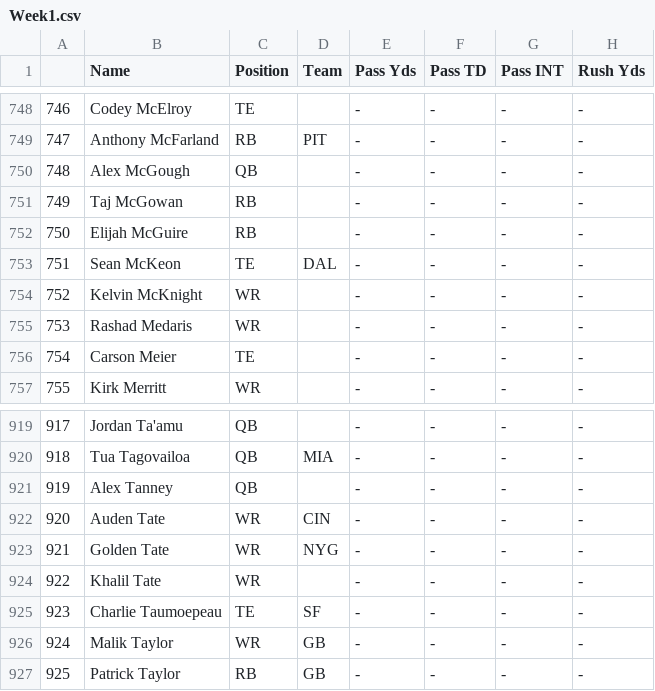
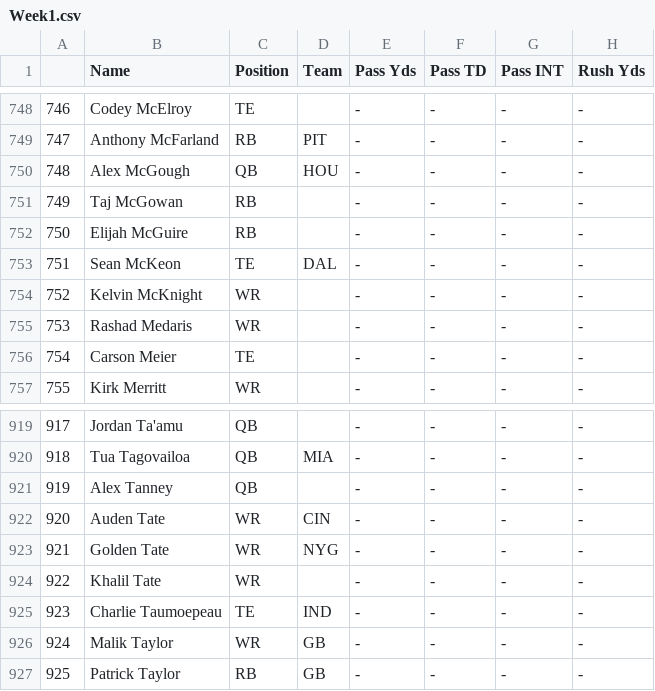
Before and after one commit to adunlop1234/NFL_Fantasy, a CSV file: Week1.csv, drawn as a sheet; only a part is shown, gaps mark what is left out; the diff covers the shown part only; the diff names each change by its address in the sheet, - before the commit and + after, or states it on an @@ line.

```diff
--- a/Week1.csv
+++ b/Week1.csv
-D750 (Team): (empty)
+D750 (Team): HOU
-D925 (Team): SF
+D925 (Team): IND
```
Also changed, not shown: 5 edited cells elsewhere in this file, 7 other files.
